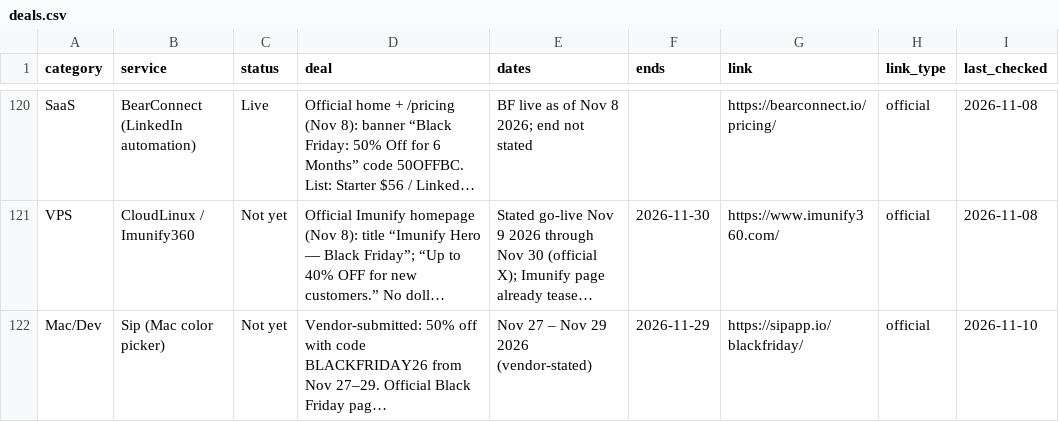
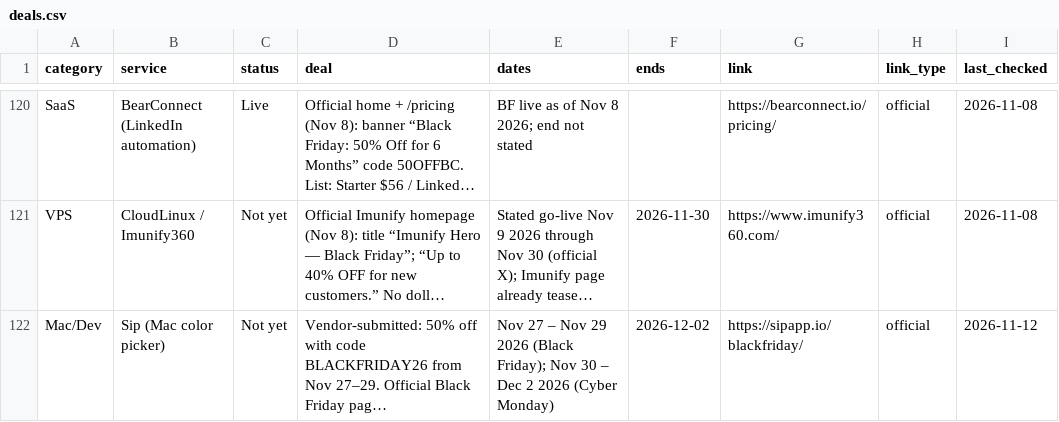
Before and after one commit to thoughtcook/verified-black-friday, a CSV file: data/deals.csv, drawn as a sheet; only a part is shown, gaps mark what is left out; long unchanged cells end in …; the diff names each change by its address in the sheet, - before the commit and + after, or states it on an @@ line.

Commit message:
Update Sip promotion dates

```diff
--- a/data/deals.csv
+++ b/data/deals.csv
-E122 (dates): …29 2026 (vendor-stated)
+E122 (dates): …29 2026 (Black Friday); Nov 30 – Dec 2 2026 (Cyber Monday)
-F122 (ends): 2026-11-29
+F122 (ends): 2026-12-02
-I122 (last_checked): 2026-11-10
+I122 (last_checked): 2026-11-12
```
Also changed, not shown: 4 other files.
